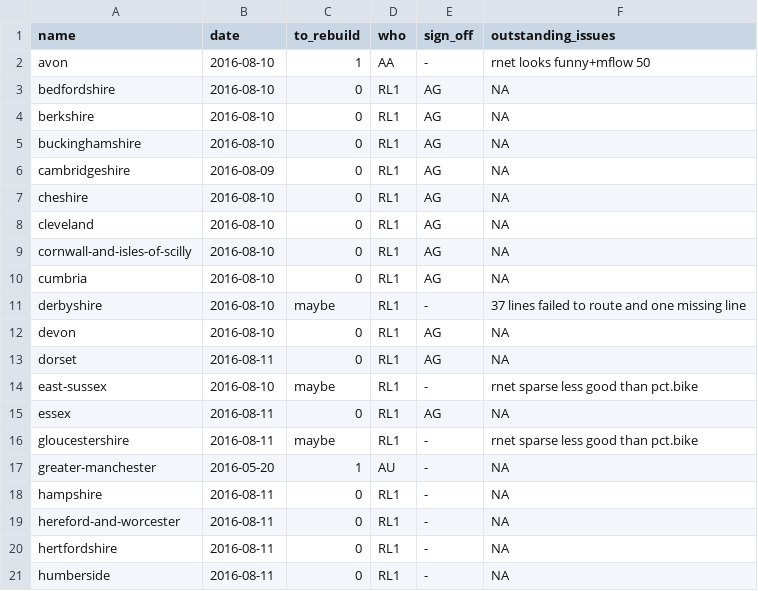
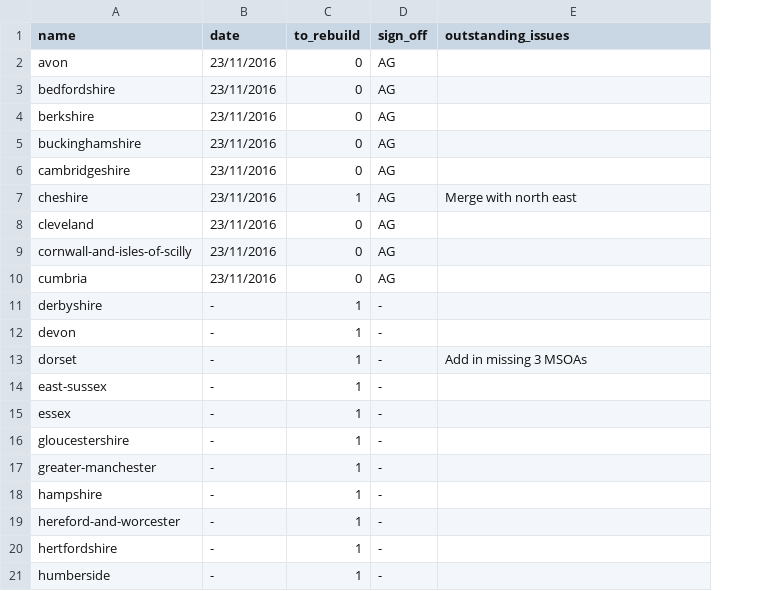
Before and after one commit to npct/pct-scripts, a CSV file: to_rebuild_updated.csv, drawn as a sheet; only a part is shown; removed rows and columns are numbered as before the commit, all else as after; the diff covers the shown part only; the diff names each change by its address in the sheet, - before the commit and + after, or states it on an @@ line.

Commit message:
Update to_rebuild_updated.csv

```diff
--- a/to_rebuild_updated.csv
+++ b/to_rebuild_updated.csv
-column D (who), rows 2-21: AA | RL1 | RL1 | RL1 | RL1 | RL1 | RL1 | RL1 | RL1 | RL1 | RL1 | RL1 | RL1 | RL1 | RL1 | AU | RL1 | RL1 | RL1 | RL1
-B2:B5 (date): 2016-08-10
+B2:B5 (date): 23/11/2016
-C2 (to_rebuild): 1
+C2 (to_rebuild): 0
-D2 (sign_off): -
+D2 (sign_off): AG
-E2 (outstanding_issues): rnet looks funny+mflow 50
+E2 (outstanding_issues): (empty)
-E3:E6 (outstanding_issues): NA
+E3:E6 (outstanding_issues): (empty)
-B6 (date): 2016-08-09
+B6 (date): 23/11/2016
-B7:B10 (date): 2016-08-10
+B7:B10 (date): 23/11/2016
-C7 (to_rebuild): 0
+C7 (to_rebuild): 1
-E7 (outstanding_issues): NA
+E7 (outstanding_issues): Merge with north east
-E8:E10 (outstanding_issues): NA
+E8:E10 (outstanding_issues): (empty)
-B11:B12 (date): 2016-08-10
+B11:B12 (date): -
-C11 (to_rebuild): maybe
+C11 (to_rebuild): 1
-E11 (outstanding_issues): 37 lines failed to route and one missing line
+E11 (outstanding_issues): (empty)
-C12:C13 (to_rebuild): 0
+C12:C13 (to_rebuild): 1
-D12:D13 (sign_off): AG
+D12:D13 (sign_off): -
-E12 (outstanding_issues): NA
+E12 (outstanding_issues): (empty)
-B13 (date): 2016-08-11
+B13 (date): -
-E13 (outstanding_issues): NA
+E13 (outstanding_issues): Add in missing 3 MSOAs
-B14 (date): 2016-08-10
+B14 (date): -
-C14 (to_rebuild): maybe
+C14 (to_rebuild): 1
-E14 (outstanding_issues): rnet sparse less good than pct.bike
+E14 (outstanding_issues): (empty)
-B15:B16 (date): 2016-08-11
+B15:B16 (date): -
-C15 (to_rebuild): 0
+C15 (to_rebuild): 1
-D15 (sign_off): AG
+D15 (sign_off): -
-E15 (outstanding_issues): NA
+E15 (outstanding_issues): (empty)
-C16 (to_rebuild): maybe
+C16 (to_rebuild): 1
-E16 (outstanding_issues): rnet sparse less good than pct.bike
+E16 (outstanding_issues): (empty)
-B17 (date): 2016-05-20
+B17 (date): -
-E17:E21 (outstanding_issues): NA
+E17:E21 (outstanding_issues): (empty)
-B18:B21 (date): 2016-08-11
+B18:B21 (date): -
-C18:C21 (to_rebuild): 0
+C18:C21 (to_rebuild): 1
```
Also changed, not shown: 73 edited cells elsewhere in this file.
